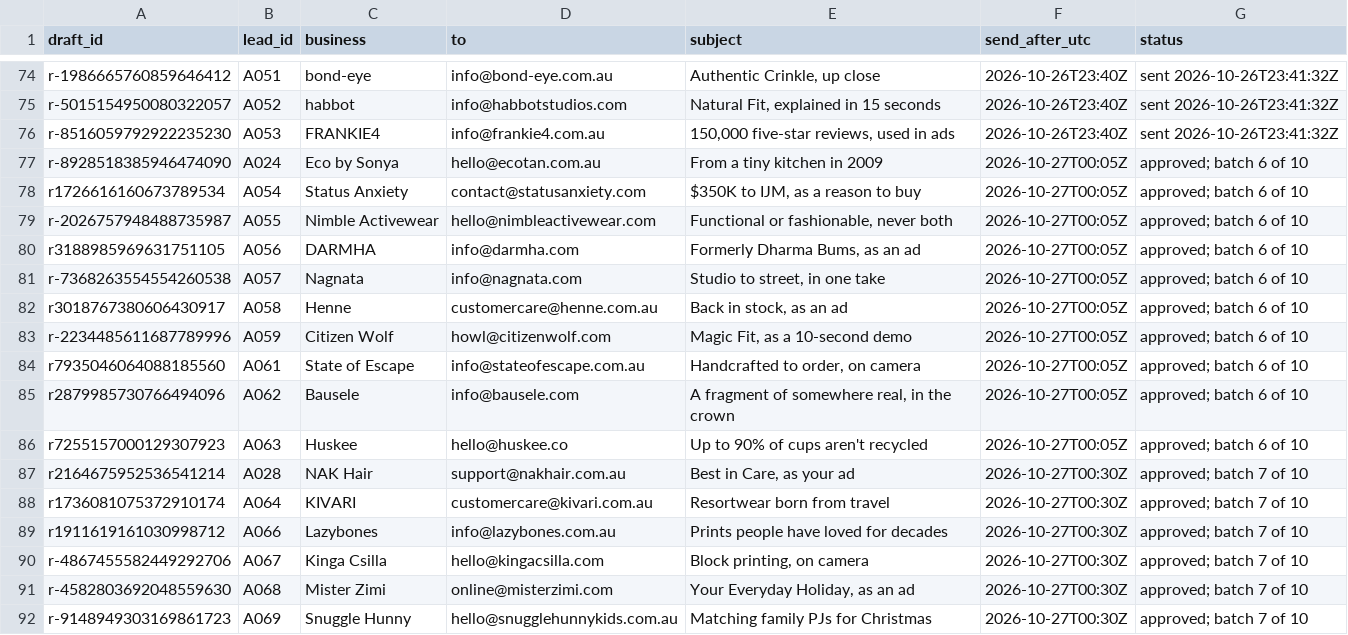
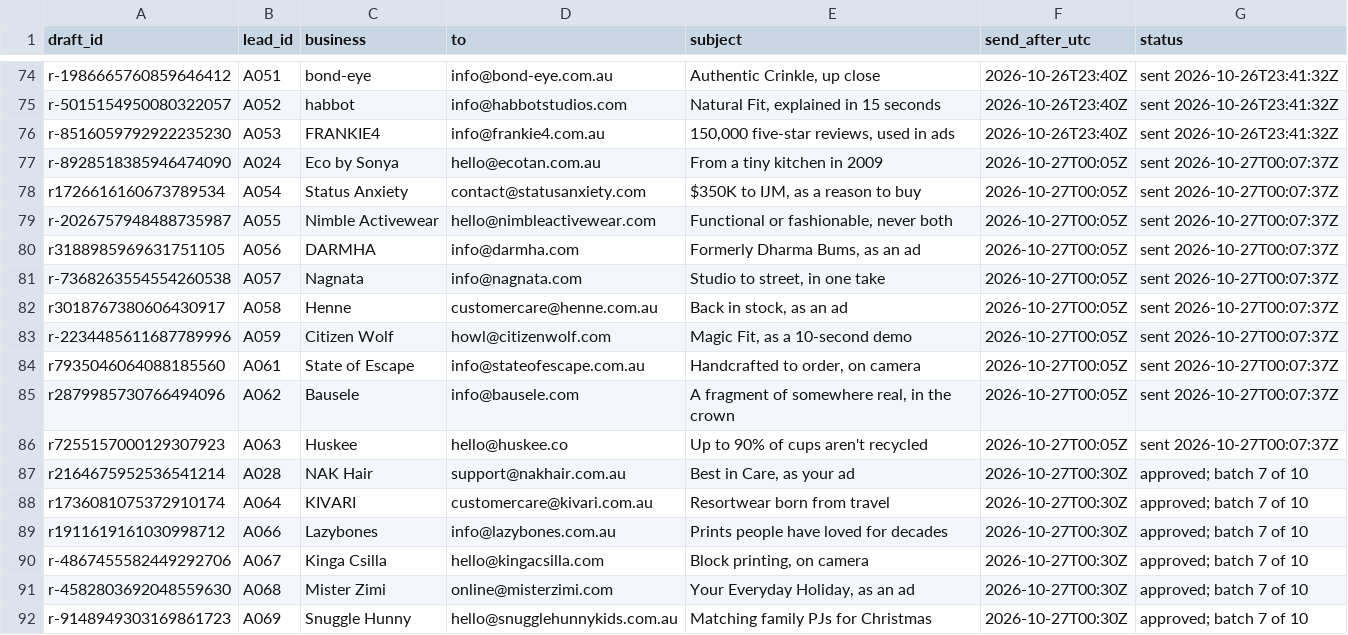
Before and after one commit to mueez-ops/Ads-automation, a CSV file: outreach/send_schedule.csv, drawn as a sheet; only a part is shown, gaps mark what is left out.

```diff
--- a/outreach/send_schedule.csv
+++ b/outreach/send_schedule.csv
@@ -76,12 +76,12 @@ r-5015154950080322057,A052,habbot,info@habbotstudios.com,"Natural Fit, explained
 r-8516059792922235230,A053,FRANKIE4,info@frankie4.com.au,"150,000 five-star reviews, used in ads",2026-10-26T23:40Z,sent 2026-10-26T23:41:32Z
-r-8928518385946474090,A024,Eco by Sonya,hello@ecotan.com.au,From a tiny kitchen in 2009,2026-10-27T00:05Z,approved; batch 6 of 10
-r1726616160673789534,A054,Status Anxiety,contact@statusanxiety.com,"$350K to IJM, as a reason to buy",2026-10-27T00:05Z,approved; batch 6 of 10
-r-2026757948488735987,A055,Nimble Activewear,hello@nimbleactivewear.com,"Functional or fashionable, never both",2026-10-27T00:05Z,approved; batch 6 of 10
-r3188985969631751105,A056,DARMHA,info@darmha.com,"Formerly Dharma Bums, as an ad",2026-10-27T00:05Z,approved; batch 6 of 10
-r-7368263554554260538,A057,Nagnata,info@nagnata.com,"Studio to street, in one take",2026-10-27T00:05Z,approved; batch 6 of 10
-r3018767380606430917,A058,Henne,customercare@henne.com.au,"Back in stock, as an ad",2026-10-27T00:05Z,approved; batch 6 of 10
-r-2234485611687789996,A059,Citizen Wolf,howl@citizenwolf.com,"Magic Fit, as a 10-second demo",2026-10-27T00:05Z,approved; batch 6 of 10
-r7935046064088185560,A061,State of Escape,info@stateofescape.com.au,"Handcrafted to order, on camera",2026-10-27T00:05Z,approved; batch 6 of 10
-r2879985730766494096,A062,Bausele,info@bausele.com,"A fragment of somewhere real, in the crown",2026-10-27T00:05Z,approved; batch 6 of 10
-r7255157000129307923,A063,Huskee,hello@huskee.co,Up to 90% of cups aren't recycled,2026-10-27T00:05Z,approved; batch 6 of 10
+r-8928518385946474090,A024,Eco by Sonya,hello@ecotan.com.au,From a tiny kitchen in 2009,2026-10-27T00:05Z,sent 2026-10-27T00:07:37Z
+r1726616160673789534,A054,Status Anxiety,contact@statusanxiety.com,"$350K to IJM, as a reason to buy",2026-10-27T00:05Z,sent 2026-10-27T00:07:37Z
+r-2026757948488735987,A055,Nimble Activewear,hello@nimbleactivewear.com,"Functional or fashionable, never both",2026-10-27T00:05Z,sent 2026-10-27T00:07:37Z
+r3188985969631751105,A056,DARMHA,info@darmha.com,"Formerly Dharma Bums, as an ad",2026-10-27T00:05Z,sent 2026-10-27T00:07:37Z
+r-7368263554554260538,A057,Nagnata,info@nagnata.com,"Studio to street, in one take",2026-10-27T00:05Z,sent 2026-10-27T00:07:37Z
+r3018767380606430917,A058,Henne,customercare@henne.com.au,"Back in stock, as an ad",2026-10-27T00:05Z,sent 2026-10-27T00:07:37Z
+r-2234485611687789996,A059,Citizen Wolf,howl@citizenwolf.com,"Magic Fit, as a 10-second demo",2026-10-27T00:05Z,sent 2026-10-27T00:07:37Z
+r7935046064088185560,A061,State of Escape,info@stateofescape.com.au,"Handcrafted to order, on camera",2026-10-27T00:05Z,sent 2026-10-27T00:07:37Z
+r2879985730766494096,A062,Bausele,info@bausele.com,"A fragment of somewhere real, in the crown",2026-10-27T00:05Z,sent 2026-10-27T00:07:37Z
+r7255157000129307923,A063,Huskee,hello@huskee.co,Up to 90% of cups aren't recycled,2026-10-27T00:05Z,sent 2026-10-27T00:07:37Z
 r2164675952536541214,A028,NAK Hair,support@nakhair.com.au,"Best in Care, as your ad",2026-10-27T00:30Z,approved; batch 7 of 10
```
Also changed, not shown: leads/lead_database.csv, outreach/followups_due.csv, 2 other files.
